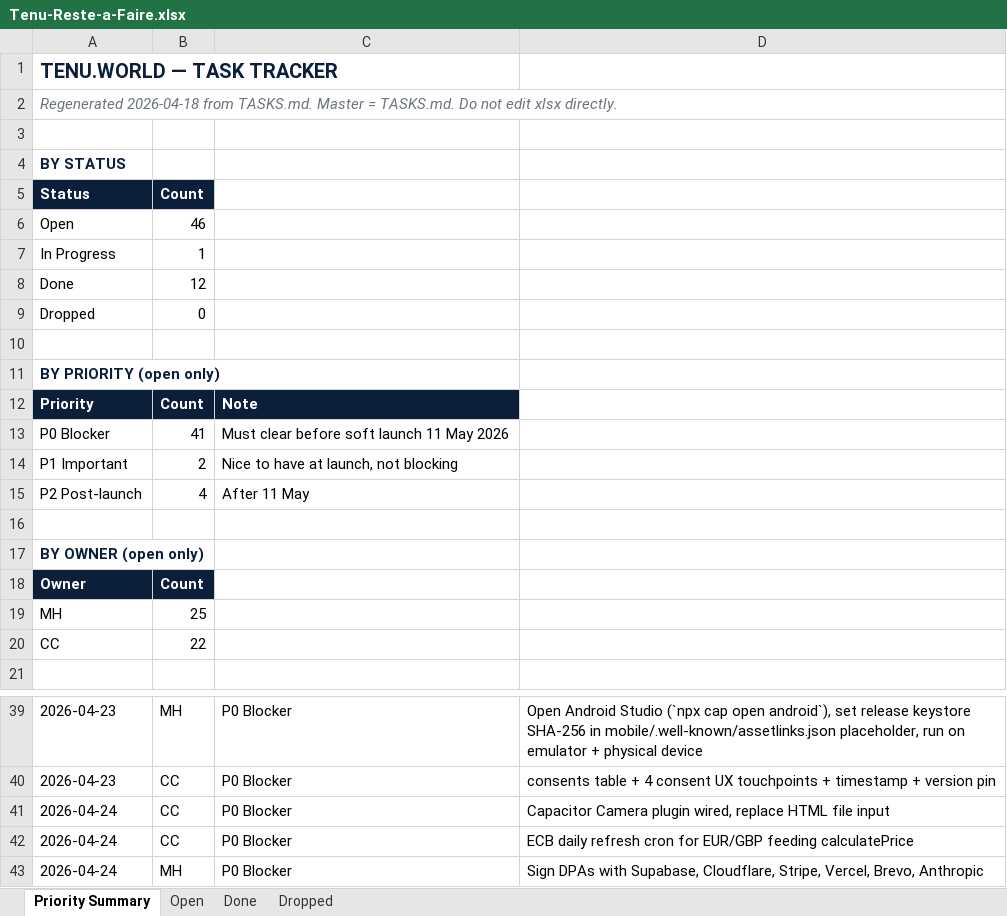
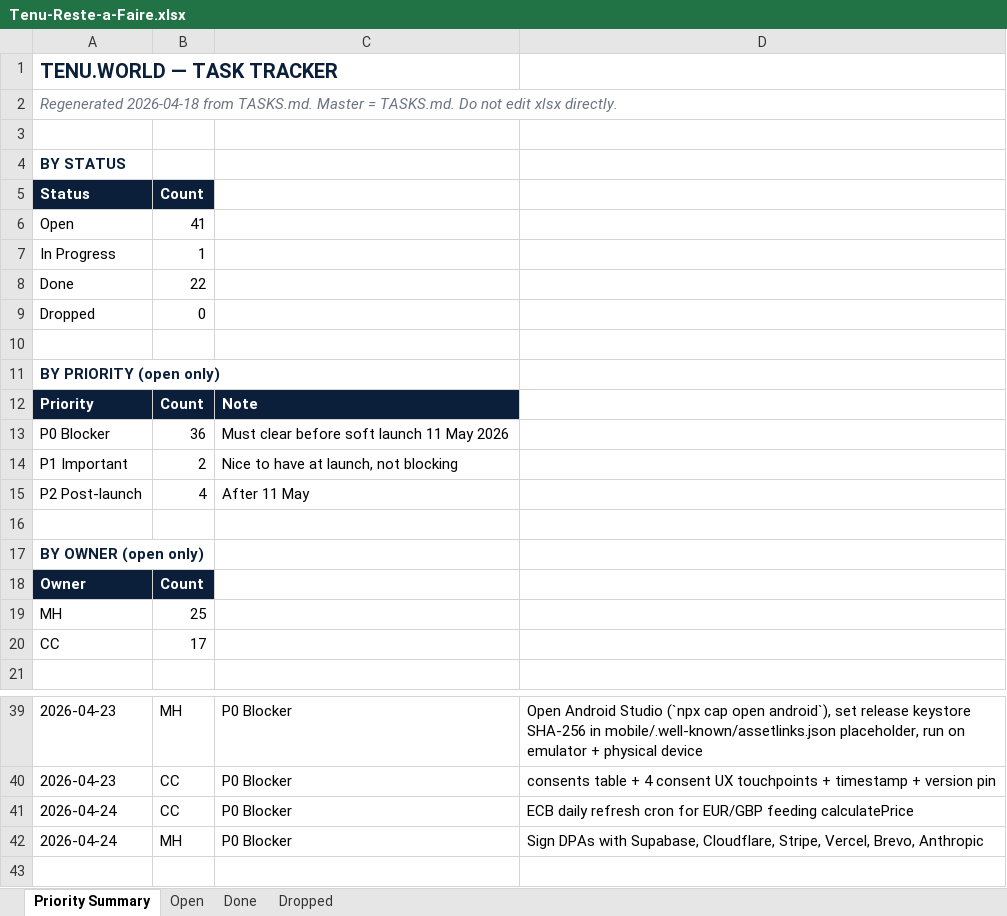
Before and after one commit to malikmubashir/tenu-world, an Excel workbook: Tenu-Reste-a-Faire.xlsx, sheet Priority Summary, drawn as a sheet; only a part is shown, gaps mark what is left out; values as stored, in another font and other column widths than the file's, no borders; the diff names each change by its address in the sheet, - before the commit and + after, or states it on an @@ line.

```diff
--- a/Tenu-Reste-a-Faire.xlsx (sheet Priority Summary)
+++ b/Tenu-Reste-a-Faire.xlsx (sheet Priority Summary)
-B6: 46
+B6: 41
-B8: 12
+B8: 22
-B13: 41
+B13: 36
-B20: 22
+B20: 17
-row 41: 2026-04-24 | CC | P0 Blocker | Capacitor Camera plugin wired, replace HTML file input
```
Also changed, not shown: sheet Open, sheet Done, 2 other files.
